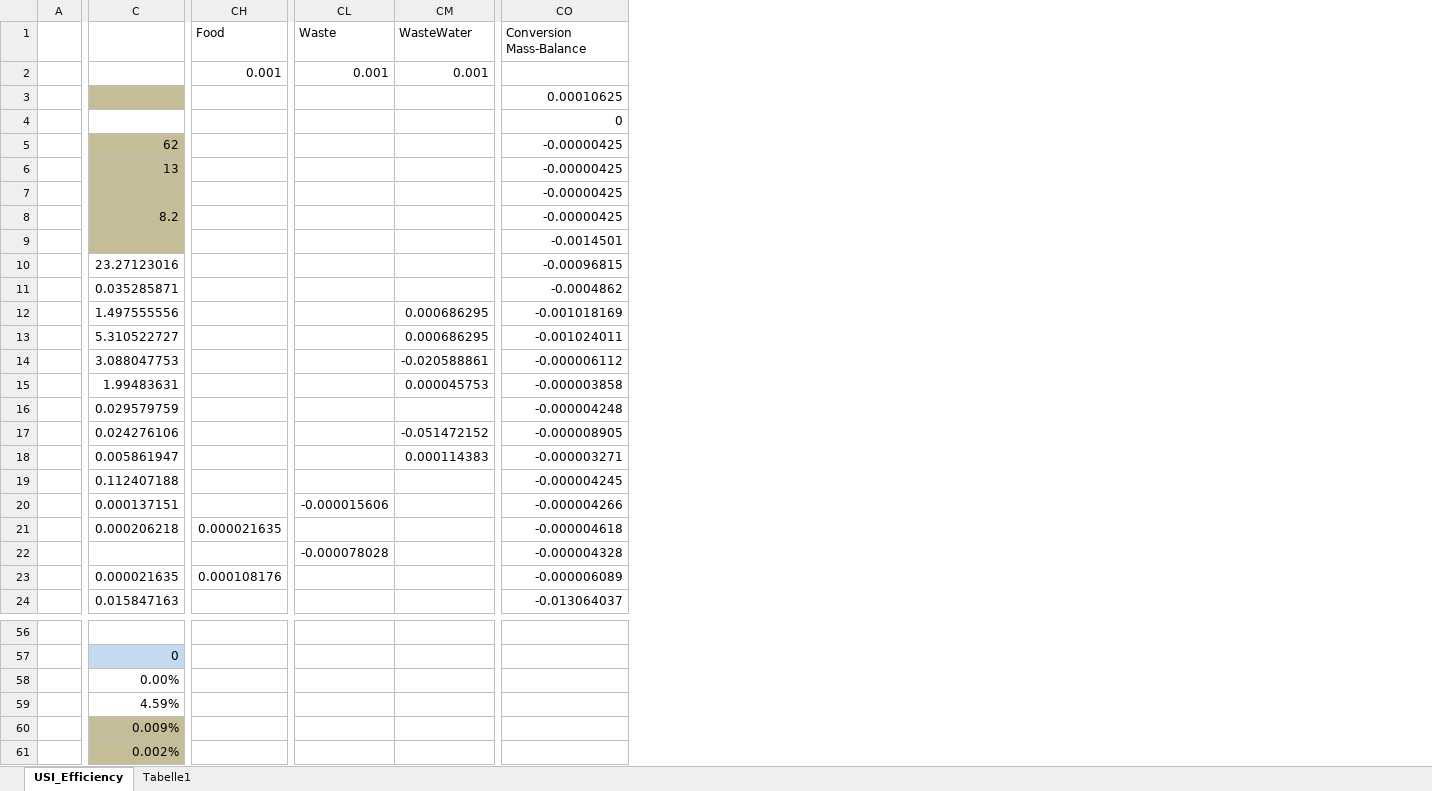
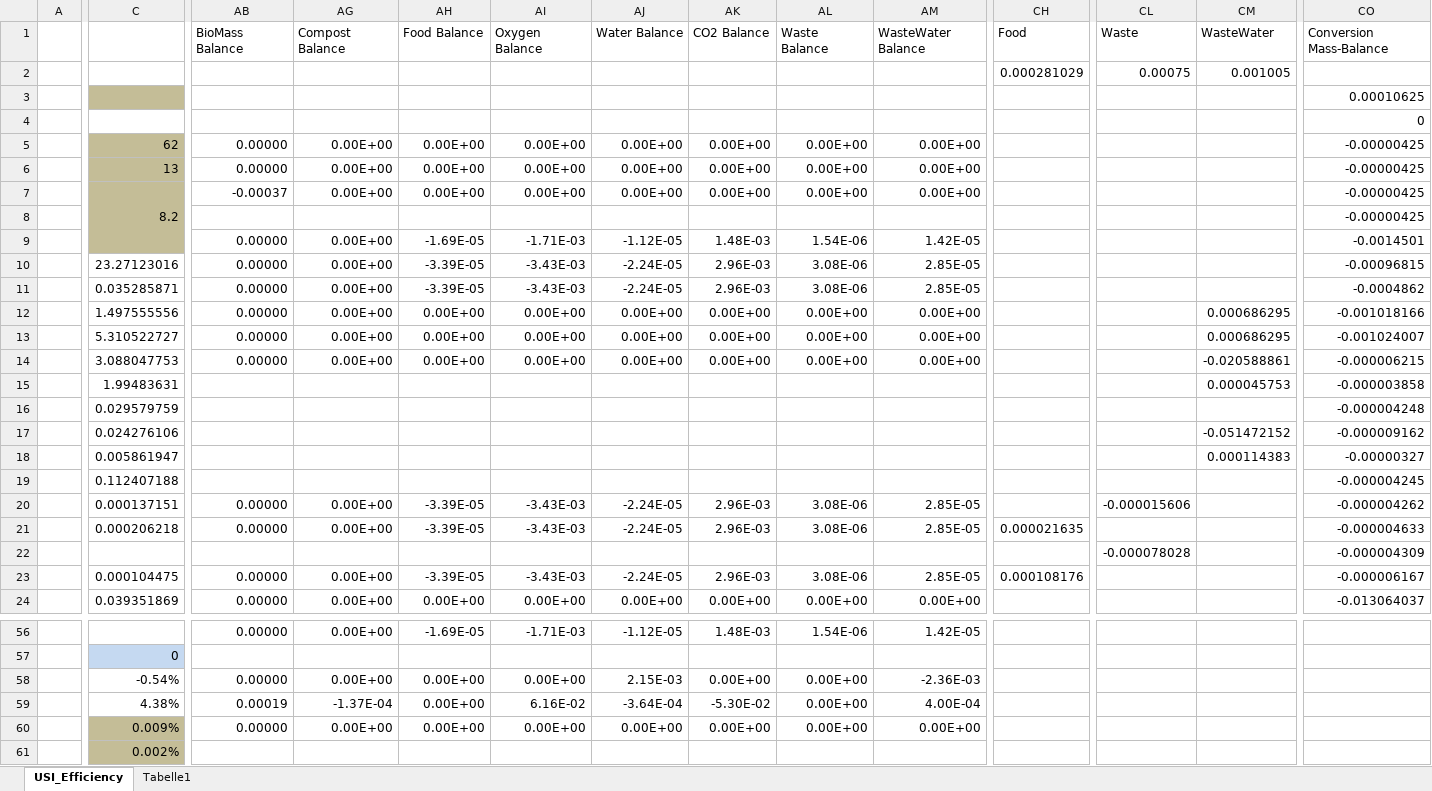
Before and after one commit to mhoram-kerbin/USI-Kolonization-Systems-Resources, an Excel workbook: BasePlanning.xlsx, sheet USI_Efficiency, drawn as a sheet; only a part is shown, gaps mark what is left out; values as stored, in another font and other column widths than the file's, no borders; conditional formats not drawn; the diff covers the shown part only; the diff names each change by its address in the sheet, - before the commit and + after, or states it on an @@ line.

```diff
--- a/BasePlanning.xlsx (sheet USI_Efficiency)
+++ b/BasePlanning.xlsx (sheet USI_Efficiency)
@@ column AB unhidden, rows 1-24: BioMass Balance |  |  |  | 0.00000 | 0.00000 | -0.00037 |  | 0.00000 | 0.00000 | 0.00000 | 0.00000 | 0.00000 | 0.00000 |  |  |  |  |  | 0.00000 | 0.00000 |  | 0.00000 | 0.00000; rows 56-60: 0.00000 |  | 0.00000 | 0.00019 | 0.00000 @@
@@ column AG unhidden, rows 1-24: Compost Balance |  |  |  | 0.00E+00 | 0.00E+00 | 0.00E+00 |  | 0.00E+00 | 0.00E+00 | 0.00E+00 | 0.00E+00 | 0.00E+00 | 0.00E+00 |  |  |  |  |  | 0.00E+00 | 0.00E+00 |  | 0.00E+00 | 0.00E+00; rows 56-60: 0.00E+00 |  | 0.00E+00 | -1.37E-04 | 0.00E+00 @@
@@ column AH unhidden, rows 1-24: Food Balance |  |  |  | 0.00E+00 | 0.00E+00 | 0.00E+00 |  | -1.69E-05 | -3.39E-05 | -3.39E-05 | 0.00E+00 | 0.00E+00 | 0.00E+00 |  |  |  |  |  | -3.39E-05 | -3.39E-05 |  | -3.39E-05 | 0.00E+00; rows 56-60: -1.69E-05 |  | 0.00E+00 | 0.00E+00 | 0.00E+00 @@
@@ column AI unhidden, rows 1-24: Oxygen Balance |  |  |  | 0.00E+00 | 0.00E+00 | 0.00E+00 |  | -1.71E-03 | -3.43E-03 | -3.43E-03 | 0.00E+00 | 0.00E+00 | 0.00E+00 |  |  |  |  |  | -3.43E-03 | -3.43E-03 |  | -3.43E-03 | 0.00E+00; rows 56-60: -1.71E-03 |  | 0.00E+00 | 6.16E-02 | 0.00E+00 @@
@@ column AJ unhidden, rows 1-24: Water Balance |  |  |  | 0.00E+00 | 0.00E+00 | 0.00E+00 |  | -1.12E-05 | -2.24E-05 | -2.24E-05 | 0.00E+00 | 0.00E+00 | 0.00E+00 |  |  |  |  |  | -2.24E-05 | -2.24E-05 |  | -2.24E-05 | 0.00E+00; rows 56-60: -1.12E-05 |  | 2.15E-03 | -3.64E-04 | 0.00E+00 @@
@@ column AK unhidden, rows 1-24: CO2 Balance |  |  |  | 0.00E+00 | 0.00E+00 | 0.00E+00 |  | 1.48E-03 | 2.96E-03 | 2.96E-03 | 0.00E+00 | 0.00E+00 | 0.00E+00 |  |  |  |  |  | 2.96E-03 | 2.96E-03 |  | 2.96E-03 | 0.00E+00; rows 56-60: 1.48E-03 |  | 0.00E+00 | -5.30E-02 | 0.00E+00 @@
@@ column AL unhidden, rows 1-24: Waste Balance |  |  |  | 0.00E+00 | 0.00E+00 | 0.00E+00 |  | 1.54E-06 | 3.08E-06 | 3.08E-06 | 0.00E+00 | 0.00E+00 | 0.00E+00 |  |  |  |  |  | 3.08E-06 | 3.08E-06 |  | 3.08E-06 | 0.00E+00; rows 56-60: 1.54E-06 |  | 0.00E+00 | 0.00E+00 | 0.00E+00 @@
@@ column AM unhidden, rows 1-24: WasteWater Balance |  |  |  | 0.00E+00 | 0.00E+00 | 0.00E+00 |  | 1.42E-05 | 2.85E-05 | 2.85E-05 | 0.00E+00 | 0.00E+00 | 0.00E+00 |  |  |  |  |  | 2.85E-05 | 2.85E-05 |  | 2.85E-05 | 0.00E+00; rows 56-60: 1.42E-05 |  | -2.36E-03 | 4.00E-04 | 0.00E+00 @@
-CH2: 0.001
+CH2: 0.000281029
-CL2: 0.001
+CL2: 0.00075
-CM2: 0.001
+CM2: 0.001005
-CO12: -0.001018169
+CO12: -0.001018166
-CO13: -0.001024011
+CO13: -0.001024007
-CO14: -0.000006112
+CO14: -0.000006215
-CO17: -0.000008905
+CO17: -0.000009162
-CO18: -0.000003271
+CO18: -0.00000327
-CO20: -0.000004266
+CO20: -0.000004262
-CO21: -0.000004618
+CO21: -0.000004633
-CO22: -0.000004328
+CO22: -0.000004309
-C23: 0.000021635
+C23: 0.000104475
-CO23: -0.000006089
+CO23: -0.000006167
-C24: 0.015847163
+C24: 0.039351869
-C58: 0.00%
+C58: -0.54%
-C59: 4.59%
+C59: 4.38%
```
Also changed, not shown: 86 edited cells elsewhere in this sheet, hidden cells, 1 other file.
